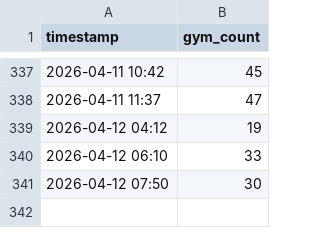
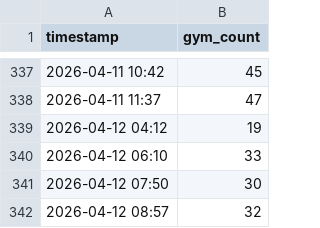
Before and after one commit to yinyuan212/ncu-gym-tracker, a CSV file: data.csv, drawn as a sheet; only a part is shown, gaps mark what is left out; the diff names each change by its address in the sheet, - before the commit and + after, or states it on an @@ line.

Commit message:
Update gym data

```diff
--- a/data.csv
+++ b/data.csv
+row 342: 2026-04-12 08:57 | 32
```
